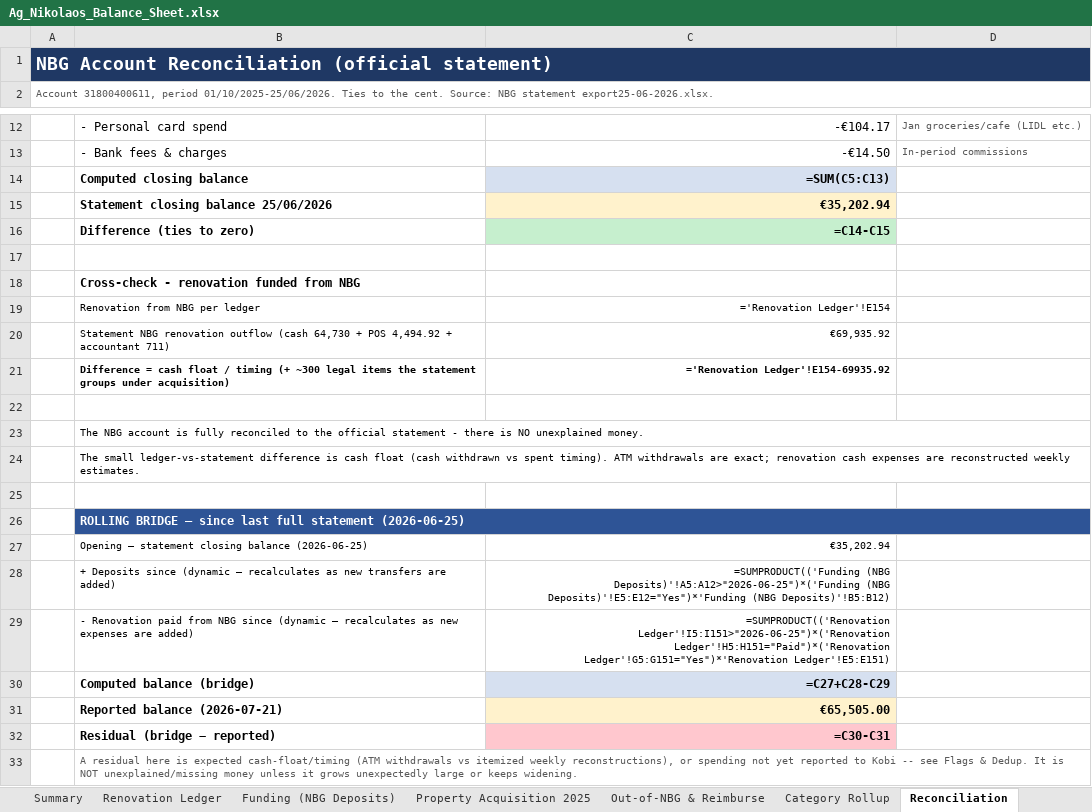
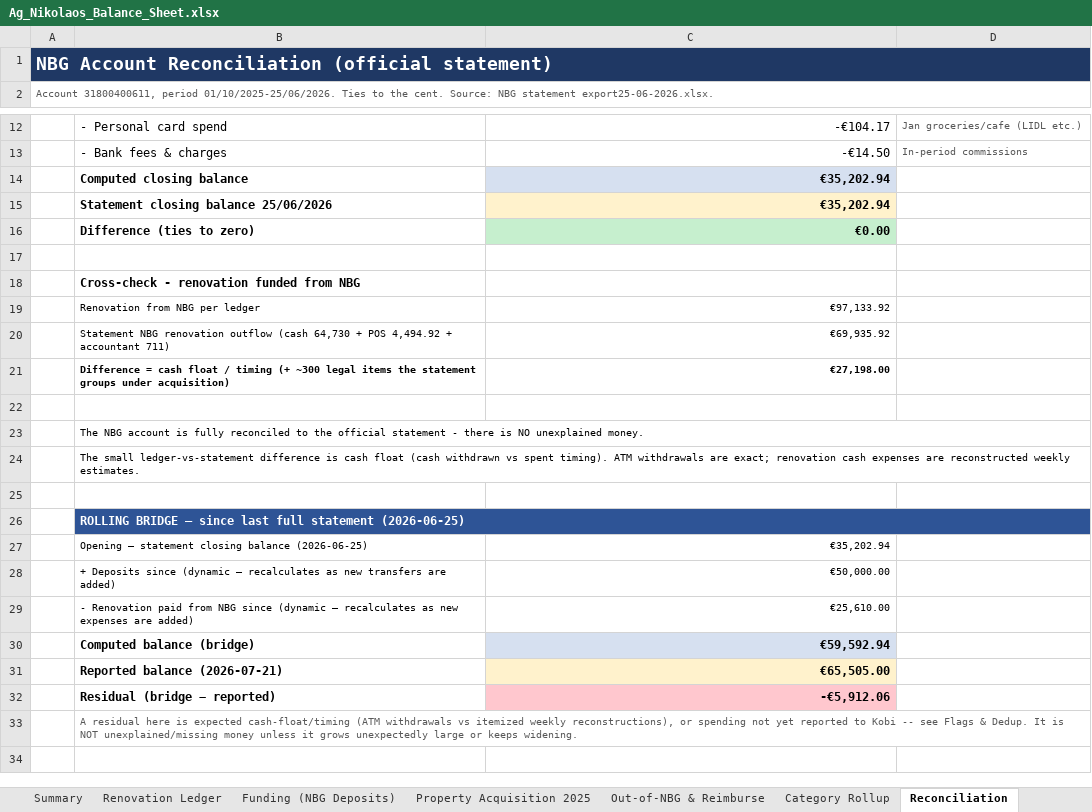
Before and after one commit to kobiba-git/Ag-Nikolaos-Project, an Excel workbook: Budget/Ag_Nikolaos_Balance_Sheet.xlsx, sheet Reconciliation, drawn as a sheet; only a part is shown, gaps mark what is left out; values as stored, in another font and other column widths than the file's, no borders; formulas without a stored value are shown as written; the diff names each change by its address in the sheet, - before the commit and + after, or states it on an @@ line.

```diff
--- a/Budget/Ag_Nikolaos_Balance_Sheet.xlsx (sheet Reconciliation)
+++ b/Budget/Ag_Nikolaos_Balance_Sheet.xlsx (sheet Reconciliation)
-B1:D1 fill: none
+B1:D1 fill: #1F3864
-C14: =SUM(C5:C13)
+C14: €35,202.94
-C16: =C14-C15
+C16: €0.00
-C19: ='Renovation Ledger'!E154
+C19: €97,133.92
-C21: ='Renovation Ledger'!E154-69935.92
+C21: €27,198.00
-C26:D26 fill: none
+C26:D26 fill: #2E5496
-C28: =SUMPRODUCT(('Funding (NBG Deposits)'!A5:A12>"2026-06-25")*('Funding (NBG Deposits)'!E5:E12="Yes")*'Funding (NBG Deposits)'!B5:B12)
+C28: €50,000.00
-C29: =SUMPRODUCT(('Renovation Ledger'!I5:I151>"2026-06-25")*('Renovation Ledger'!H5:H151="Paid")*('Renovation Ledger'!G5:G151="Yes")*'Renovation Ledger'!E5:E151)
+C29: €25,610.00
-C30: =C27+C28-C29
+C30: €59,592.94
-C32: =C30-C31
+C32: -€5,912.06
```
Also changed, not shown: sheet Renovation Ledger, sheet Category Rollup, sheet Summary, sheet Property Acquisition 2025, sheet Out-of-NBG & Reimburse, sheet Funding (NBG Deposits), 1 more sheet, 5 other files.
